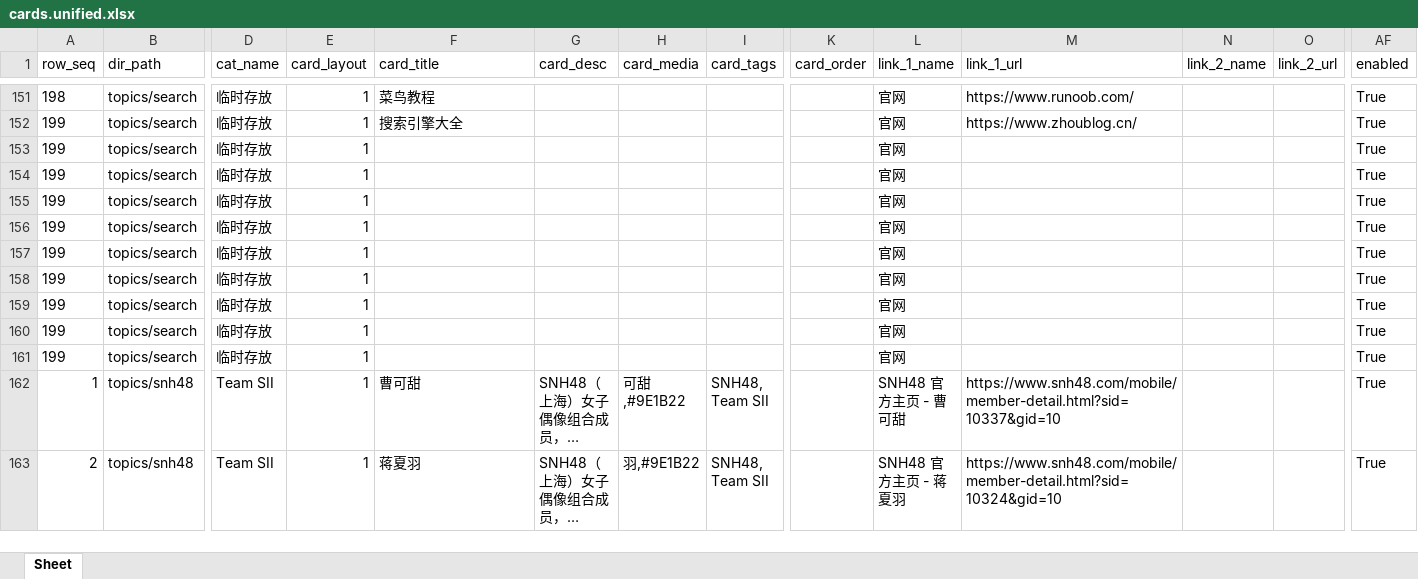
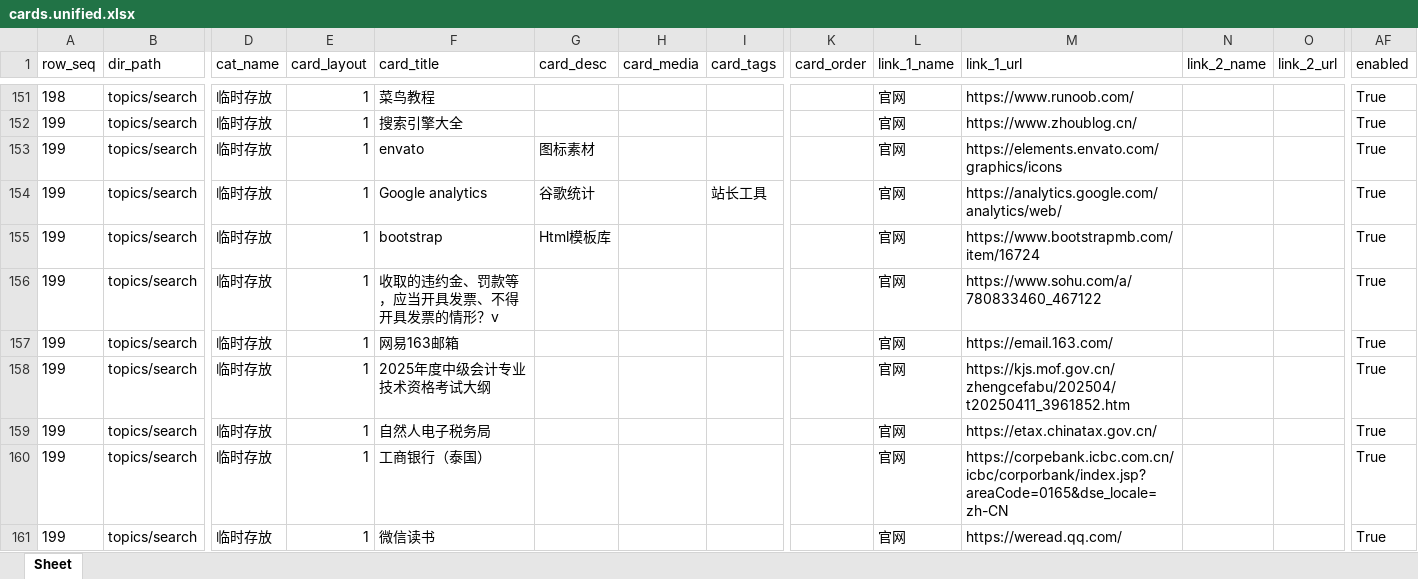
Before and after one commit to seymour-zx/zhengxie.info, an Excel workbook: xlsx/cards.unified.xlsx, sheet Sheet, drawn as a sheet; only a part is shown, gaps mark what is left out; the shorter side is filled out with more unchanged rows; long unchanged cells end in …; values as stored, in another font and other column widths than the file's, no borders; addresses are those after the commit; rows hold the shown columns only; the diff covers the shown part only; the diff names each change by its address in the sheet, - before the commit and + after, or states it on an @@ line.

```diff
--- a/xlsx/cards.unified.xlsx (sheet Sheet)
+++ b/xlsx/cards.unified.xlsx (sheet Sheet)
+row 153: 199 | topics/search | 临时存放 | 1 | envato | 图标素材 |  |  |  | 官网 | https://elements.envato.com/graphics/icons |  |  | True
+row 154: 199 | topics/search | 临时存放 | 1 | Google analytics | 谷歌统计 |  | 站长工具 |  | 官网 | https://analytics.google.com/analytics/web/ |  |  | True
+row 155: 199 | topics/search | 临时存放 | 1 | bootstrap | Html模板库 |  |  |  | 官网 | https://www.bootstrapmb.com/item/16724 |  |  | True
-F156 (card_title): (empty)
+F156 (card_title): 收取的违约金、罚款等，应当开具发票、不得开具发票的情形？v
-M156 (link_1_url): (empty)
+M156 (link_1_url): https://www.sohu.com/a/780833460_467122
-F157 (card_title): (empty)
+F157 (card_title): 网易163邮箱
-M157 (link_1_url): (empty)
+M157 (link_1_url): https://email.163.com/
-F158 (card_title): (empty)
+F158 (card_title): 2025年度中级会计专业技术资格考试大纲
-M158 (link_1_url): (empty)
+M158 (link_1_url): https://kjs.mof.gov.cn/zhengcefabu/202504/t20250411_3961852.htm
-F159 (card_title): (empty)
+F159 (card_title): 自然人电子税务局
-M159 (link_1_url): (empty)
+M159 (link_1_url): https://etax.chinatax.gov.cn/
+row 160: 199 | topics/search | 临时存放 | 1 | 工商银行（泰国） |  |  |  |  | 官网 | https://corpebank.icbc.com.cn/icbc/corporbank/index.jsp?areaCode=0165&dse_locale=zh-CN |  |  | True
+row 161: 199 | topics/search | 临时存放 | 1 | 微信读书 |  |  |  |  | 官网 | https://weread.qq.com/ |  |  | True
```
Also changed, not shown: 9 added rows and 1 edited cell elsewhere in this sheet, xlsx/cards-pages/cards.search.xlsx, xlsx/cards-pages/cards.snh48.xlsx, 2 other files.
